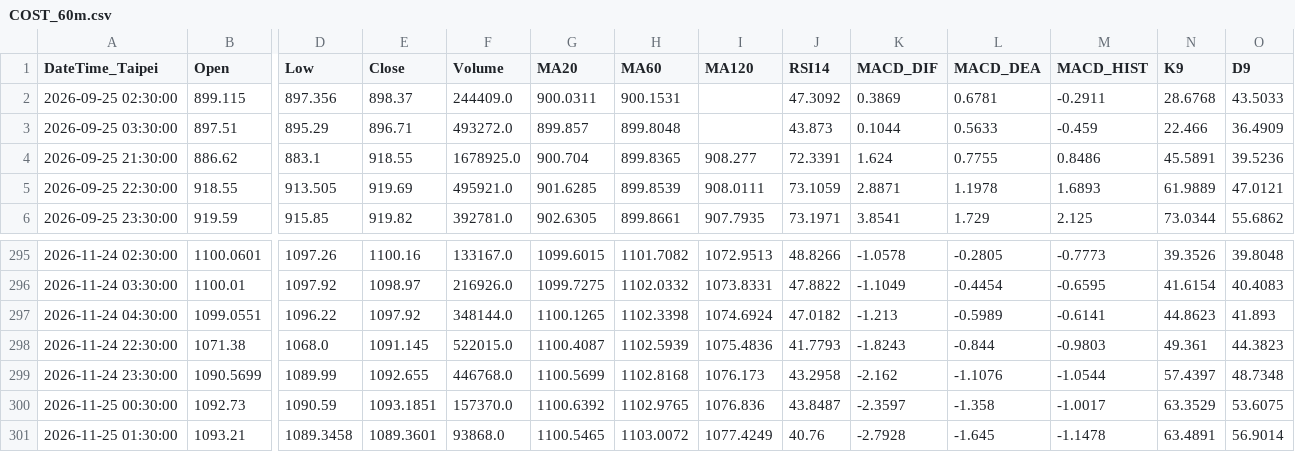
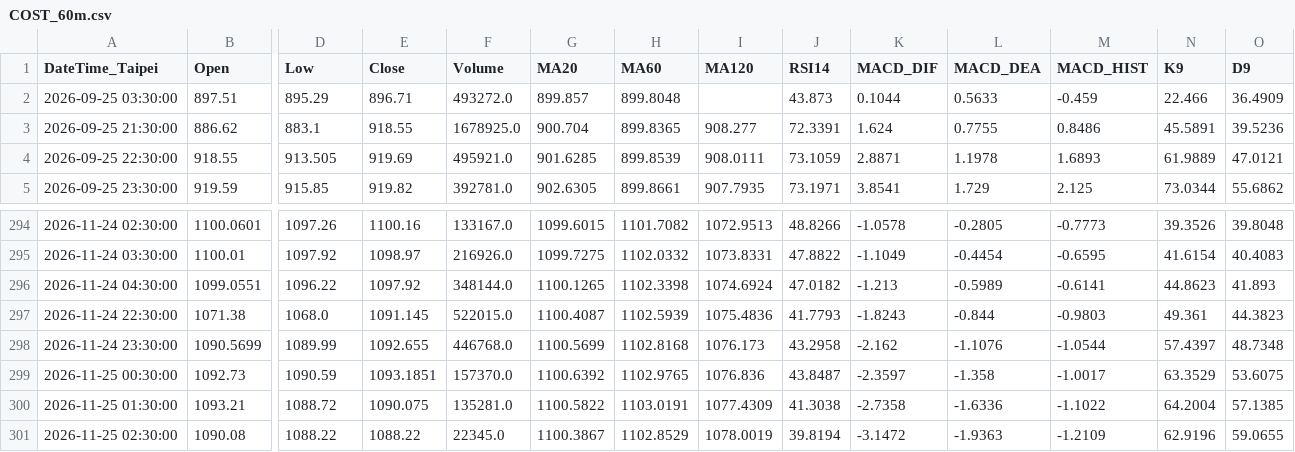
Before and after one commit to orangeai/market-scan, a CSV file: data/latest/bars/COST_60m.csv, drawn as a sheet; only a part is shown, gaps mark what is left out; removed rows and columns are numbered as before the commit, all else as after; rows hold the shown columns only; the diff names each change by its address in the sheet, - before the commit and + after, or states it on an @@ line.

```diff
--- a/data/latest/bars/COST_60m.csv
+++ b/data/latest/bars/COST_60m.csv
-row 2: 2026-09-25 02:30:00 | 899.115 | 897.356 | 898.37 | 244409.0 | 900.0311 | 900.1531 |  | 47.3092 | 0.3869 | 0.6781 | -0.2911 | 28.6768 | 43.5033
-D300 (Low): 1089.3458
+D300 (Low): 1088.72
-E300 (Close): 1089.3601
+E300 (Close): 1090.075
-F300 (Volume): 93868.0
+F300 (Volume): 135281.0
-G300 (MA20): 1100.5465
+G300 (MA20): 1100.5822
-H300 (MA60): 1103.0072
+H300 (MA60): 1103.0191
-I300 (MA120): 1077.4249
+I300 (MA120): 1077.4309
-J300 (RSI14): 40.76
+J300 (RSI14): 41.3038
-K300 (MACD_DIF): -2.7928
+K300 (MACD_DIF): -2.7358
-L300 (MACD_DEA): -1.645
+L300 (MACD_DEA): -1.6336
-M300 (MACD_HIST): -1.1478
+M300 (MACD_HIST): -1.1022
-N300 (K9): 63.4891
+N300 (K9): 64.2004
-O300 (D9): 56.9014
+O300 (D9): 57.1385
+row 301: 2026-11-25 02:30:00 | 1090.08 | 1088.22 | 1088.22 | 22345.0 | 1100.3867 | 1102.8529 | 1078.0019 | 39.8194 | -3.1472 | -1.9363 | -1.2109 | 62.9196 | 59.0655
```
Also changed, not shown: data/latest/bars/AMAT_60m.csv, data/latest/bars/ETN_60m.csv, 24 other files.
